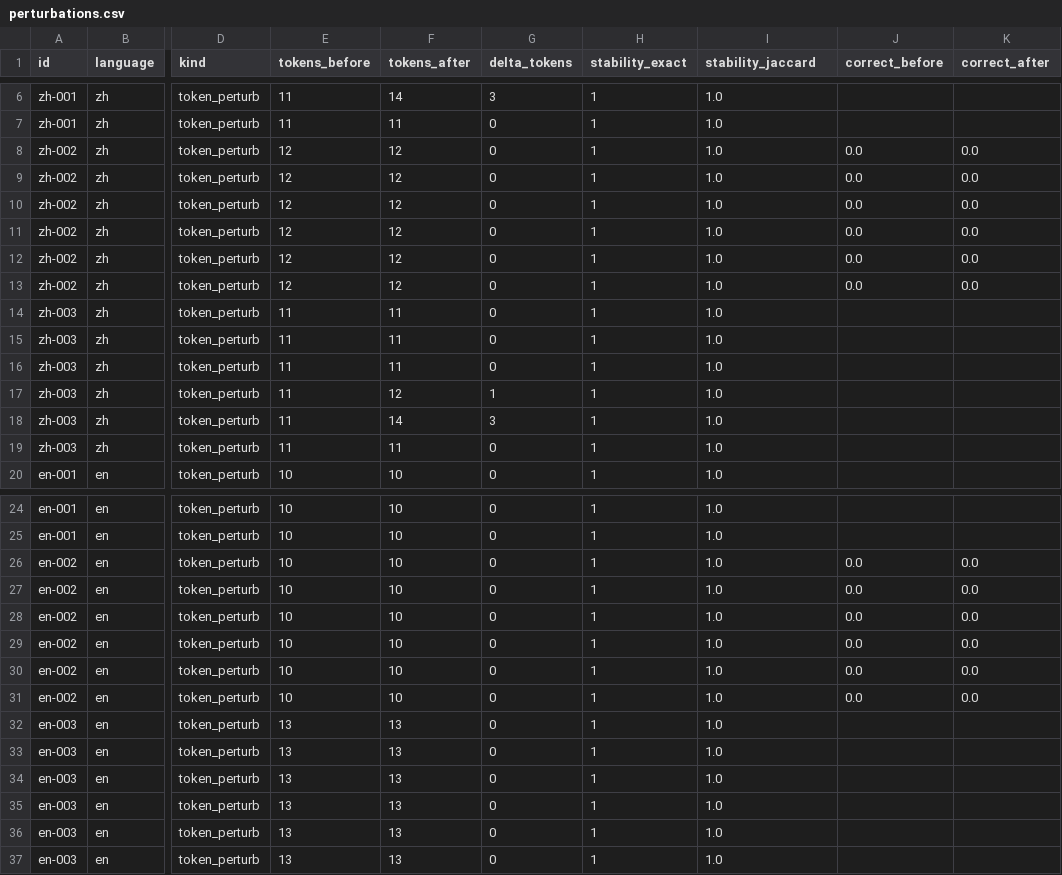
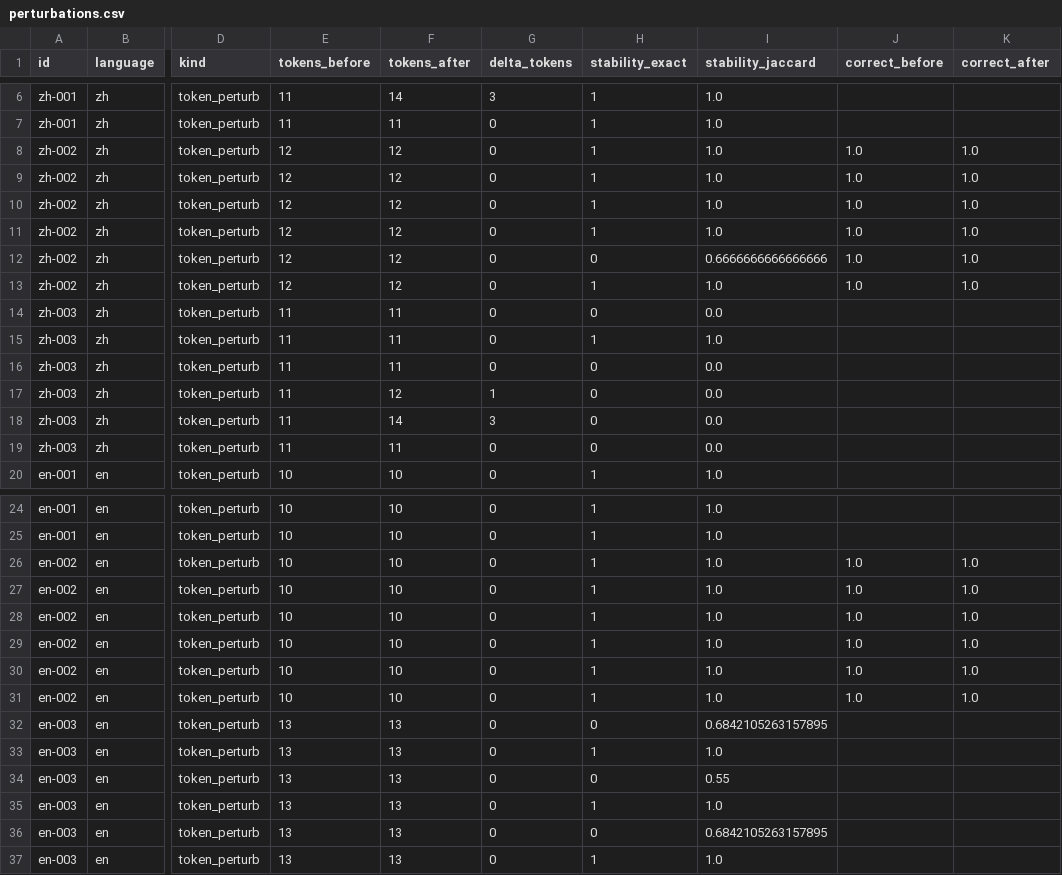
Before and after one commit to shbcode/MBB980-Final-Paper, a CSV file: results/paraphrase_token_perturb/perturbations.csv, drawn as a sheet; only a part is shown, gaps mark what is left out; the diff names each change by its address in the sheet, - before the commit and + after, or states it on an @@ line.

```diff
--- a/results/paraphrase_token_perturb/perturbations.csv
+++ b/results/paraphrase_token_perturb/perturbations.csv
-J8:J13 (correct_before): 0.0
+J8:J13 (correct_before): 1.0
-K8:K13 (correct_after): 0.0
+K8:K13 (correct_after): 1.0
-H12 (stability_exact): 1
+H12 (stability_exact): 0
-I12 (stability_jaccard): 1.0
+I12 (stability_jaccard): 0.6666666666666666
-H14 (stability_exact): 1
+H14 (stability_exact): 0
-I14 (stability_jaccard): 1.0
+I14 (stability_jaccard): 0.0
-H16:H19 (stability_exact): 1
+H16:H19 (stability_exact): 0
-I16:I19 (stability_jaccard): 1.0
+I16:I19 (stability_jaccard): 0.0
-J26:J31 (correct_before): 0.0
+J26:J31 (correct_before): 1.0
-K26:K31 (correct_after): 0.0
+K26:K31 (correct_after): 1.0
-H32 (stability_exact): 1
+H32 (stability_exact): 0
-I32 (stability_jaccard): 1.0
+I32 (stability_jaccard): 0.6842105263157895
-H34 (stability_exact): 1
+H34 (stability_exact): 0
-I34 (stability_jaccard): 1.0
+I34 (stability_jaccard): 0.55
-H36 (stability_exact): 1
+H36 (stability_exact): 0
-I36 (stability_jaccard): 1.0
+I36 (stability_jaccard): 0.6842105263157895
```
Also changed, not shown: results/fixed_context/summary.csv, results/paraphrase_token_perturb/summary.csv, 50 other files.
